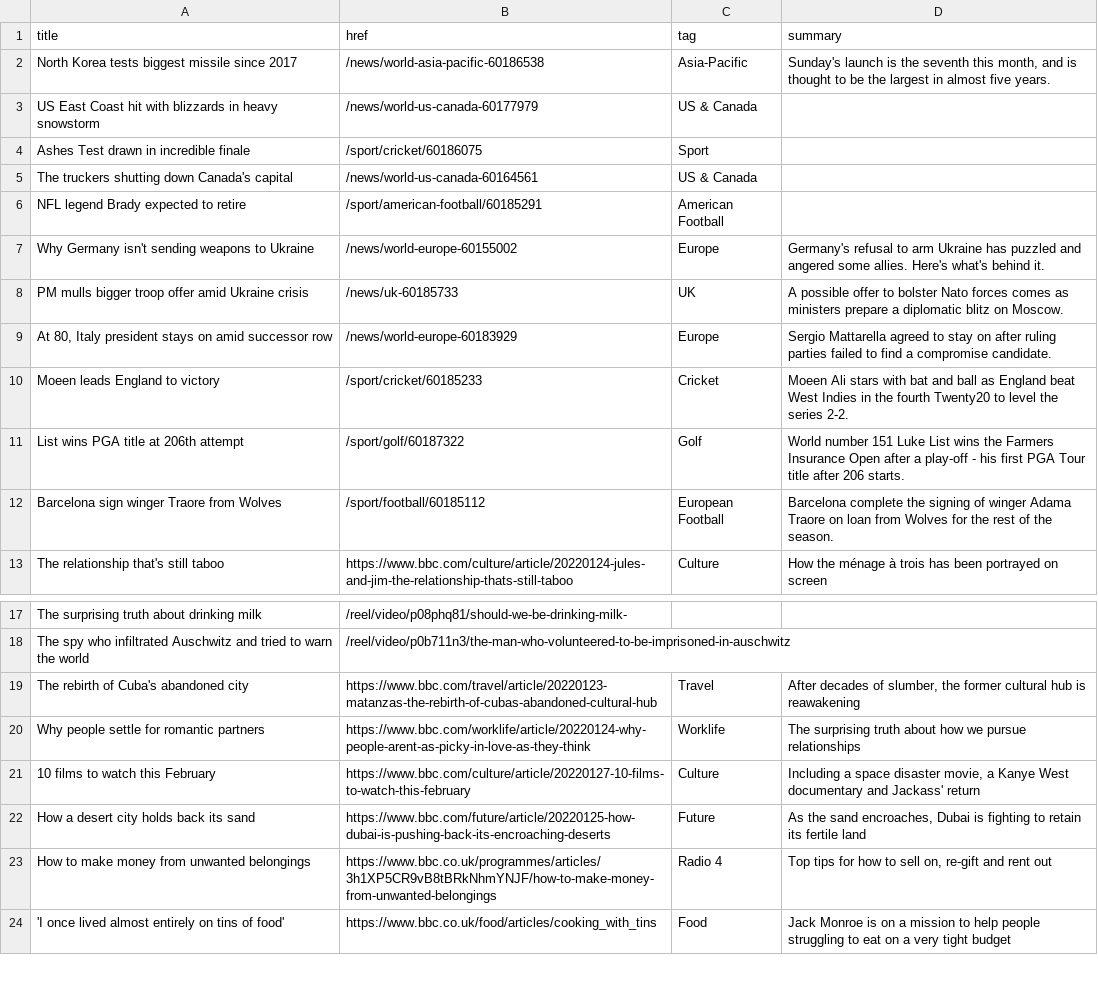
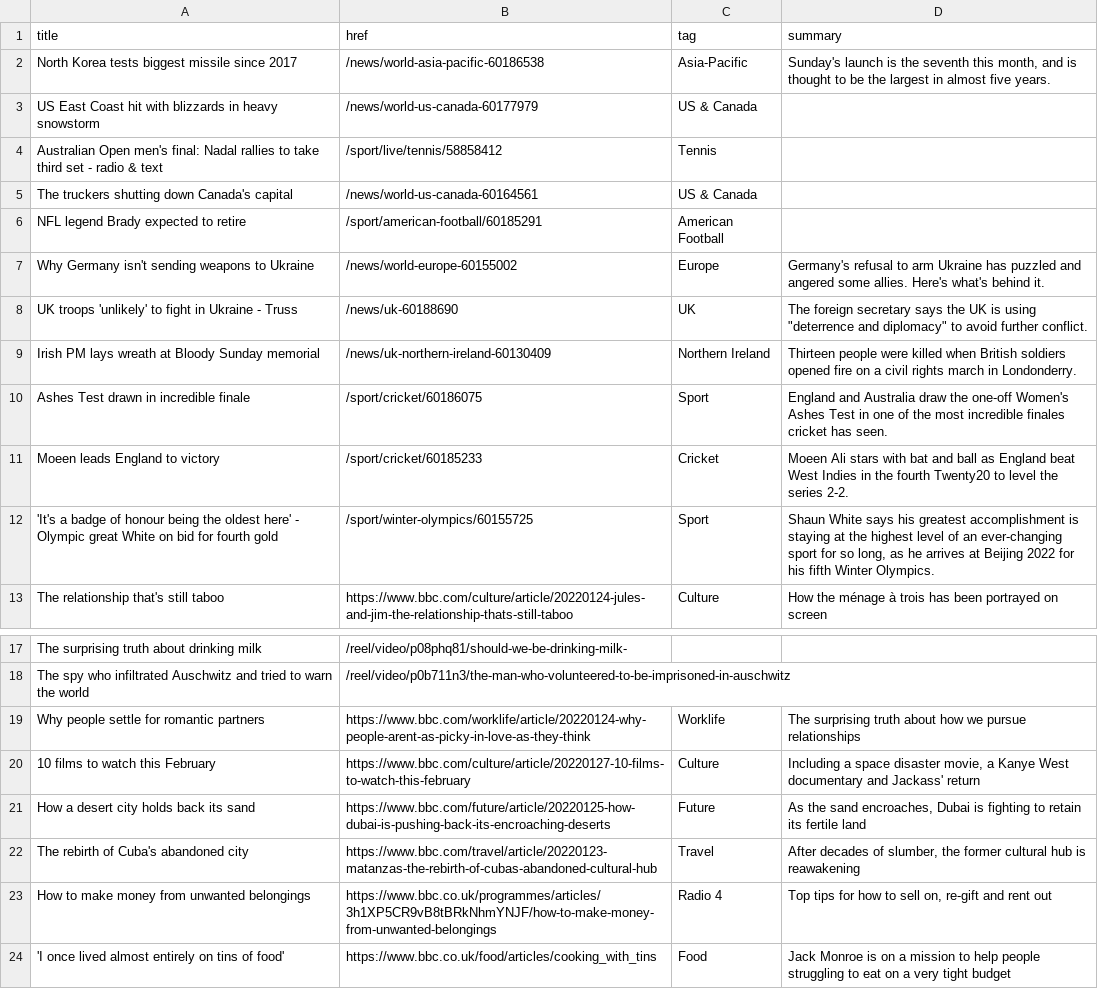
Before and after one commit to jsoma/autoscraper-changes, a CSV file: bbc-headlines.csv, drawn as a sheet; only a part is shown, gaps mark what is left out.

```diff
--- a/bbc-headlines.csv
+++ b/bbc-headlines.csv
@@ -3,3 +3,3 @@ North Korea tests biggest missile since 2017,/news/world-asia-pacific-60186538,A
 US East Coast hit with blizzards in heavy snowstorm,/news/world-us-canada-60177979,US & Canada,
-Ashes Test drawn in incredible finale,/sport/cricket/60186075,Sport,
+Australian Open men's final: Nadal rallies to take third set - radio & text,/sport/live/tennis/58858412,Tennis,
 The truckers shutting down Canada's capital,/news/world-us-canada-60164561,US & Canada,
@@ -7,7 +7,7 @@ NFL legend Brady expected to retire,/sport/american-football/60185291,American F
 Why Germany isn't sending weapons to Ukraine,/news/world-europe-60155002,Europe,Germany's refusal to arm Ukraine has puzzled and angered some allies. Here's what's behind it.
-PM mulls bigger troop offer amid Ukraine crisis,/news/uk-60185733,UK,A possible offer to bolster Nato forces comes as ministers prepare a diplomatic blitz on Moscow.
-"At 80, Italy president stays on amid successor row",/news/world-europe-60183929,Europe,Sergio Mattarella agreed to stay on after ruling parties failed to find a compromise candidate.
+UK troops 'unlikely' to fight in Ukraine - Truss,/news/uk-60188690,UK,"The foreign secretary says the UK is using ""deterrence and diplomacy"" to avoid further conflict."
+Irish PM lays wreath at Bloody Sunday memorial,/news/uk-northern-ireland-60130409,Northern Ireland,Thirteen people were killed when British soldiers opened fire on a civil rights march in Londonderry.
+Ashes Test drawn in incredible finale,/sport/cricket/60186075,Sport,England and Australia draw the one-off Women's Ashes Test in one of the most incredible finales cricket has seen.
 Moeen leads England to victory,/sport/cricket/60185233,Cricket,Moeen Ali stars with bat and ball as England beat West Indies in the fourth Twenty20 to level the series 2-2.
-List wins PGA title at 206th attempt,/sport/golf/60187322,Golf,World number 151 Luke List wins the Farmers Insurance Open after a play-off - his first PGA Tour title after 206 starts.
-Barcelona sign winger Traore from Wolves,/sport/football/60185112,European Football,Barcelona complete the signing of winger Adama Traore on loan from Wolves for the rest of the season.
+'It's a badge of honour being the oldest here' - Olympic great White on bid for fourth gold,/sport/winter-olympics/60155725,Sport,"Shaun White says his greatest accomplishment is staying at the highest level of an ever-changing sport for so long, as he arrives at Beijing 2022 for his fifth Winter Olympics."
 The relationship that's still taboo,https://www.bbc.com/culture/article/20220124-jules-and-jim-the-relationship-thats-still-taboo,Culture,How the ménage à trois has been portrayed on screen
@@ -18,3 +18,2 @@ The surprising truth about drinking milk,/reel/video/p08phq81/should-we-be-drink
 The spy who infiltrated Auschwitz and tried to warn the world,/reel/video/p0b711n3/the-man-who-volunteered-to-be-imprisoned-in-auschwitz,,
-The rebirth of Cuba's abandoned city,https://www.bbc.com/travel/article/20220123-matanzas-the-rebirth-of-cubas-abandoned-cultural-hub,Travel,"After decades of slumber, the former cultural hub is reawakening"
 Why people settle for romantic partners,https://www.bbc.com/worklife/article/20220124-why-people-arent-as-picky-in-love-as-they-think,Worklife,The surprising truth about how we pursue relationships
@@ -22,2 +21,3 @@ Why people settle for romantic partners,https://www.bbc.com/worklife/article/202
 How a desert city holds back its sand,https://www.bbc.com/future/article/20220125-how-dubai-is-pushing-back-its-encroaching-deserts,Future,"As the sand encroaches, Dubai is fighting to retain its fertile land"
+The rebirth of Cuba's abandoned city,https://www.bbc.com/travel/article/20220123-matanzas-the-rebirth-of-cubas-abandoned-cultural-hub,Travel,"After decades of slumber, the former cultural hub is reawakening"
 How to make money from unwanted belongings,https://www.bbc.co.uk/programmes/articles/3h1XP5CR9vB8tBRkNhmYNJF/how-to-make-money-from-unwanted-belongings,Radio 4,"Top tips for how to sell on, re-gift and rent out"
```
